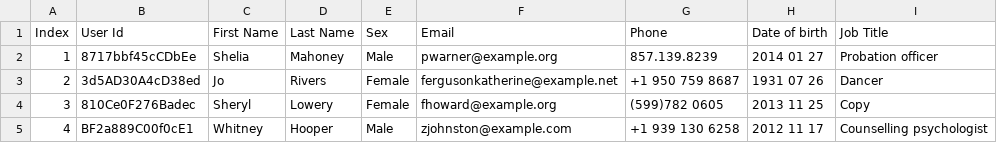
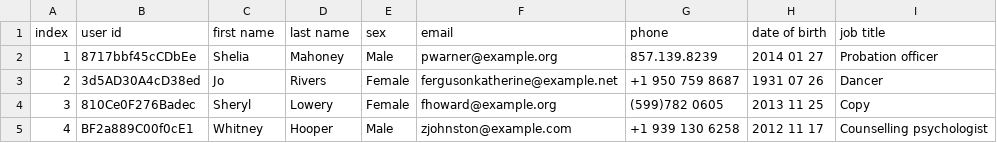
Before and after one commit to dev126712/shell-script, a CSV file: bash-notes/people-1000.csv, drawn as a sheet; only a part is shown.

```diff
--- a/bash-notes/people-1000.csv
+++ b/bash-notes/people-1000.csv
@@ -1,2 +1,2 @@
-Index,User Id,First Name,Last Name,Sex,Email,Phone,Date of birth,Job Title
+index,user id,first name,last name,sex,email,phone,date of birth,job title
 1,8717bbf45cCDbEe,Shelia,Mahoney,Male,pwarner@example.org,857.139.8239,2014 01 27,Probation officer
```
Also changed, not shown: 2 other files.
